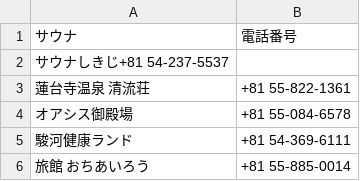
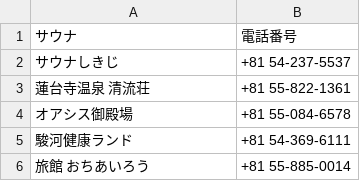
Before and after one commit to sato-taku/sameshi, a CSV file: lib/csv/shizuoka.csv, drawn as a sheet; only a part is shown; removed rows and columns are numbered as before the commit, all else as after; the diff names each change by its address in the sheet, - before the commit and + after, or states it on an @@ line.

```diff
--- a/lib/csv/shizuoka.csv
+++ b/lib/csv/shizuoka.csv
-row 2: サウナしきじ+81 54-237-5537
+row 2: サウナしきじ | +81 54-237-5537
```
Also changed, not shown: 1 other file.
